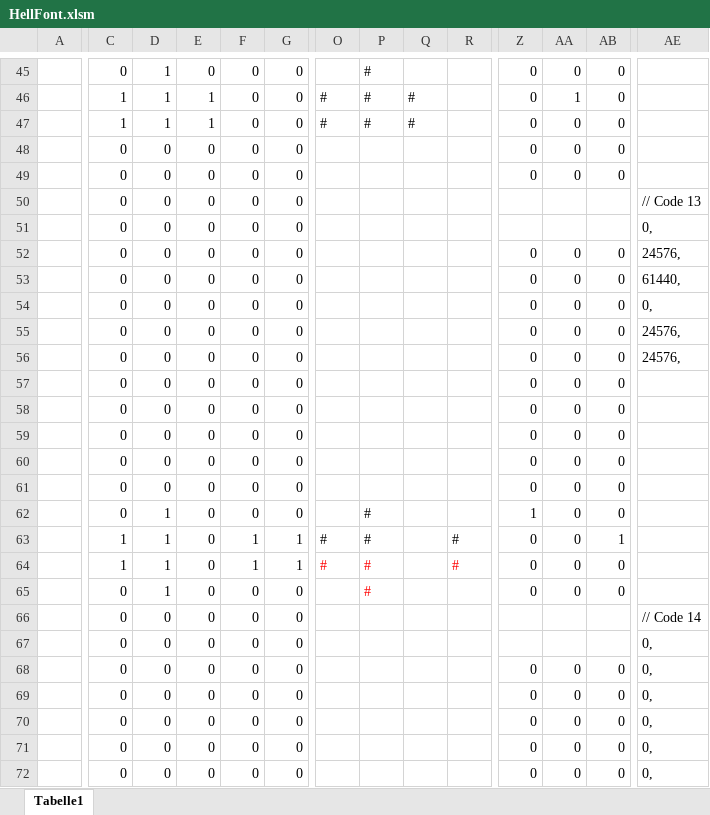
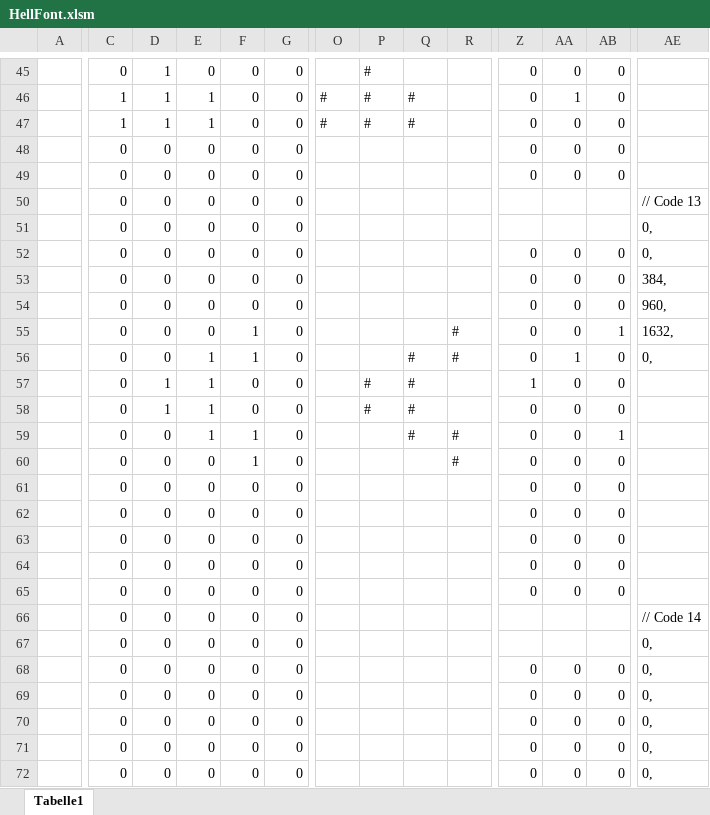
Before and after one commit to toresbe/itelex-misc, an Excel workbook: Hellschreiber/HellFont.xlsm, sheet Tabelle1, drawn as a sheet; only a part is shown, gaps mark what is left out; values as stored, in another font and other column widths than the file's, no borders; removed rows and columns are numbered as before the commit, all else as after; rows hold the shown columns only; the diff covers the shown part only; the diff names each change by its address in the sheet, - before the commit and + after, or states it on an @@ line.

```diff
--- a/Hellschreiber/HellFont.xlsm (sheet Tabelle1)
+++ b/Hellschreiber/HellFont.xlsm (sheet Tabelle1)
-AE52: 24576,
+AE52: 0,
-AE53: 61440,
+AE53: 384,
-AE54: 0,
+AE54: 960,
-F55:F56: 0
+F55:F56: 1
-R55:R56: (empty)
+R55:R56: #
-AB55: 0
+AB55: 1
-AE55: 24576,
+AE55: 1632,
-E56:E59: 0
+E56:E59: 1
-Q56:Q59: (empty)
+Q56:Q59: #
-AA56: 0
+AA56: 1
-AE56: 24576,
+AE56: 0,
-D57:D58: 0
+D57:D58: 1
-P57:P58: (empty)
+P57:P58: #
-Z57: 0
+Z57: 1
-F59:F60: 0
+F59:F60: 1
-R59:R60: (empty)
+R59:R60: #
-AB59: 0
+AB59: 1
-D62: 1
+D62: 0
-P62: #
+P62: (empty)
-Z62: 1
+Z62: 0
-row 63:  | 1 | 1 | 0 | 1 | 1 | # | # |  | # | 0 | 0 | 1
+row 63:  | 0 | 0 | 0 | 0 | 0 |  |  |  |  | 0 | 0 | 0
-C64: 1
+C64: 0
-D64:D65: 1
+D64:D65: 0
-F64: 1
+F64: 0
-G64: 1
+G64: 0
-O64: #
+O64: (empty)
-P64:P65: #
+P64:P65: (empty)
-R64: #
+R64: (empty)
```
Also changed, not shown: 1 added row, 1 removed row and 38 edited cells elsewhere in this sheet, formulas that keep their value, 19 other files.
